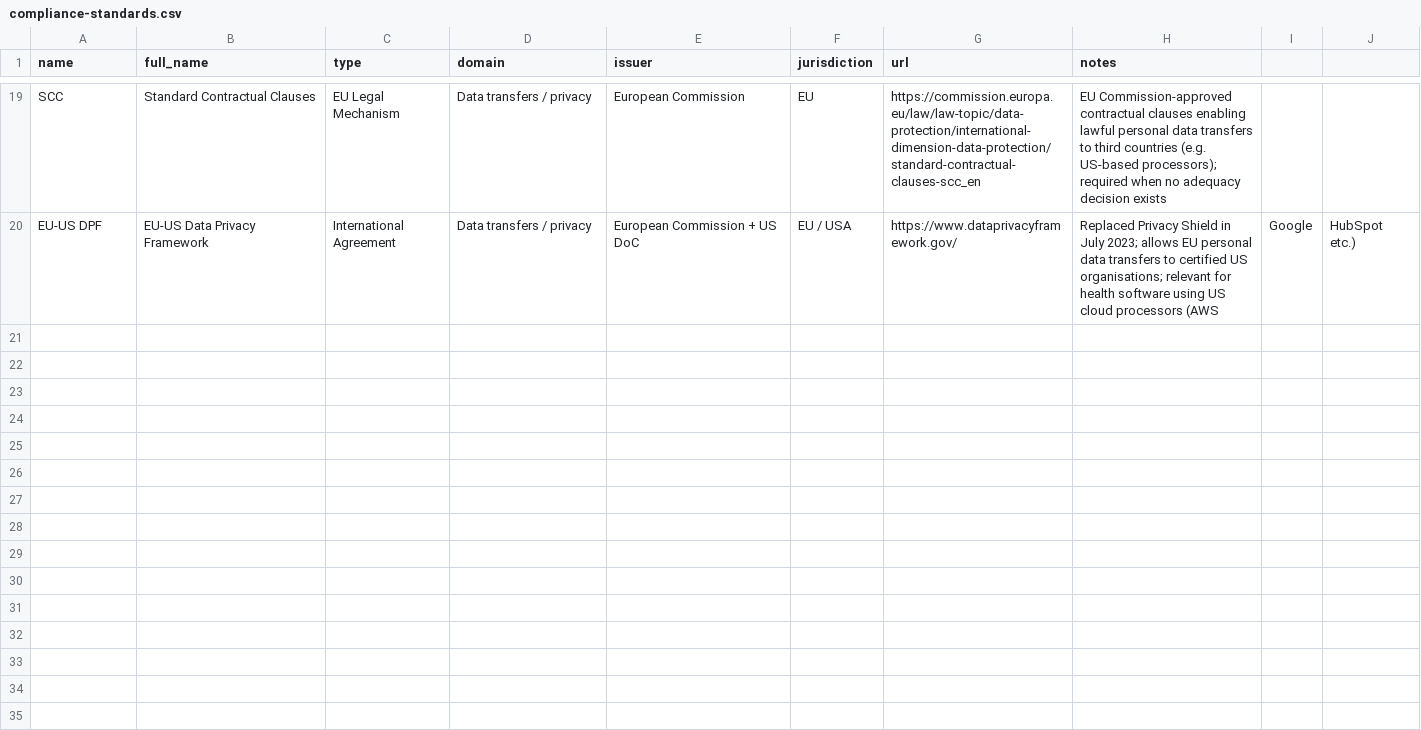
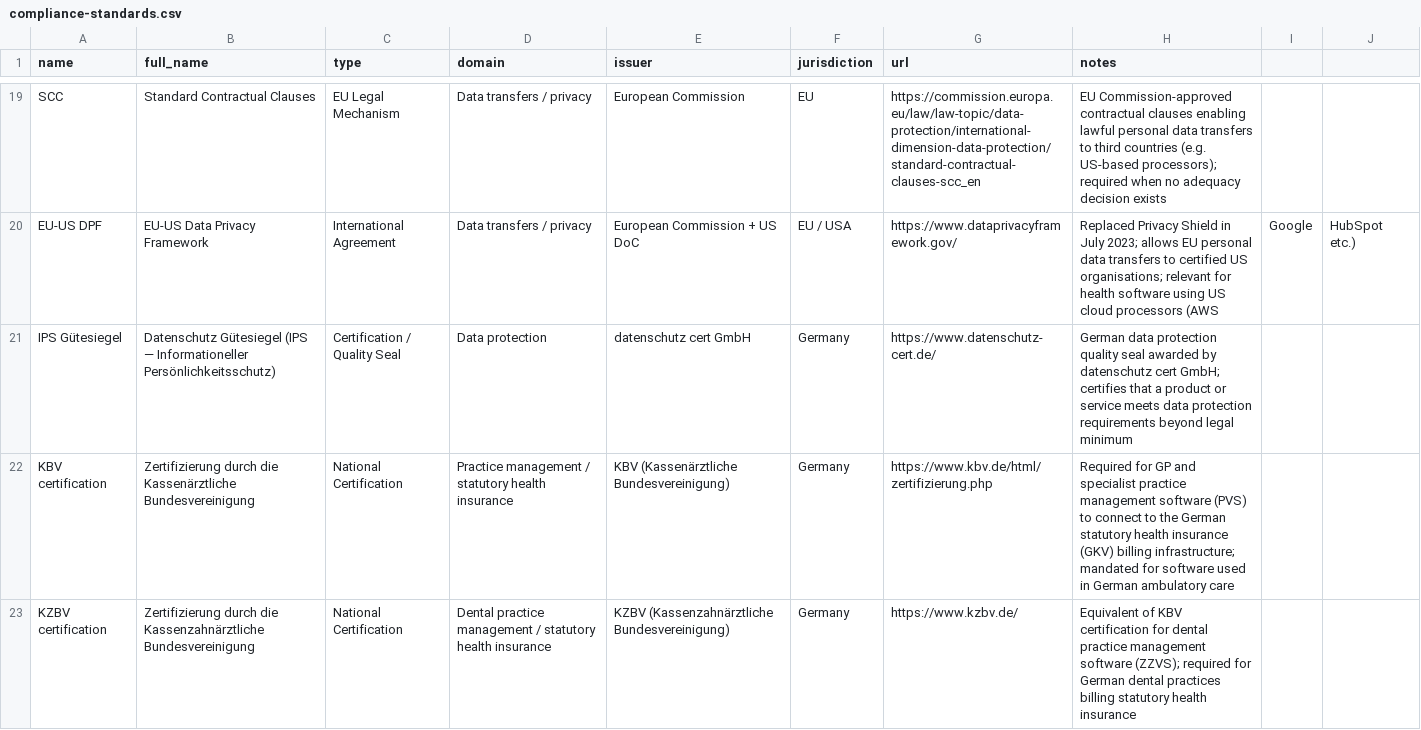
Before and after one commit to FORSE-H/MACH, a CSV file: data/compliance-standards.csv, drawn as a sheet; only a part is shown, gaps mark what is left out.

Commit message:
chore: add IPS Gütesiegel, KBV and KZBV certifications to compliance-standards.csv

```diff
--- a/data/compliance-standards.csv
+++ b/data/compliance-standards.csv
@@ -20 +20,4 @@ SCC,Standard Contractual Clauses,EU Legal Mechanism,Data transfers / privacy,Eur
 EU-US DPF,EU-US Data Privacy Framework,International Agreement,Data transfers / privacy,European Commission + US DoC,EU / USA,https://www.dataprivacyframework.gov/,Replaced Privacy Shield in July 2023; allows EU personal data transfers to certified US organisations; relevant for health software using US cloud processors (AWS, Google, HubSpot etc.)
+IPS Gütesiegel,Datenschutz Gütesiegel (IPS — Informationeller Persönlichkeitsschutz),Certification / Quality Seal,Data protection,datenschutz cert GmbH,Germany,https://www.datenschutz-cert.de/,German data protection quality seal awarded by datenschutz cert GmbH; certifies that a product or service meets data protection requirements beyond legal minimum
+KBV certification,Zertifizierung durch die Kassenärztliche Bundesvereinigung,National Certification,Practice management / statutory health insurance,KBV (Kassenärztliche Bundesvereinigung),Germany,https://www.kbv.de/html/zertifizierung.php,Required for GP and specialist practice management software (PVS) to connect to the German statutory health insurance (GKV) billing infrastructure; mandated for software used in German ambulatory care
+KZBV certification,Zertifizierung durch die Kassenzahnärztliche Bundesvereinigung,National Certification,Dental practice management / statutory health insurance,KZBV (Kassenzahnärztliche Bundesvereinigung),Germany,https://www.kzbv.de/,Equivalent of KBV certification for dental practice management software (ZZVS); required for German dental practices billing statutory health insurance
```
